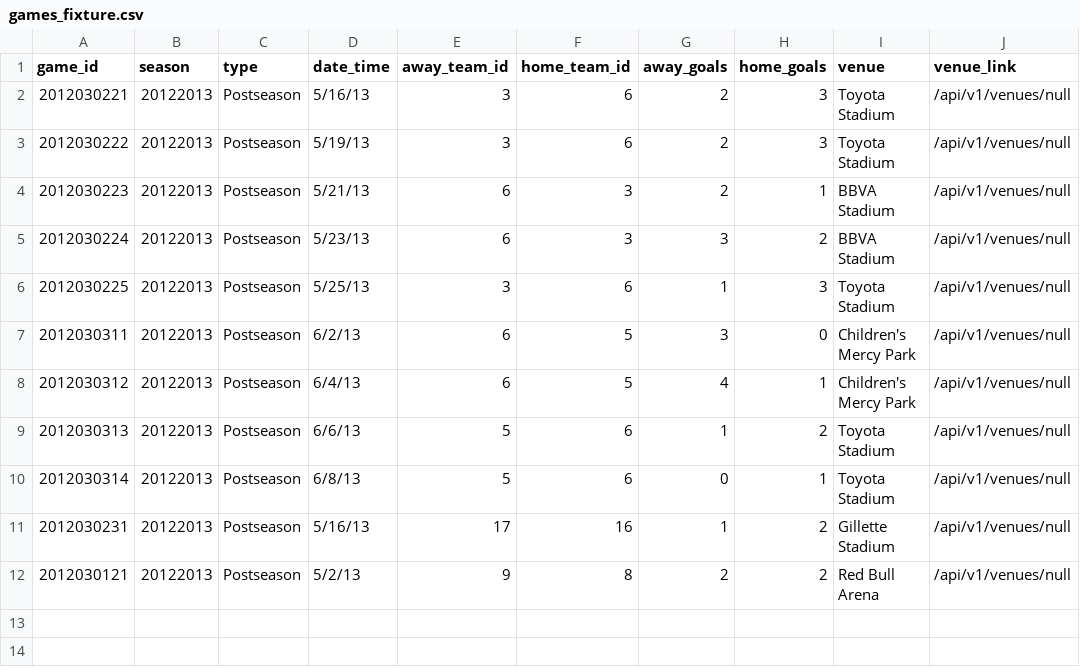
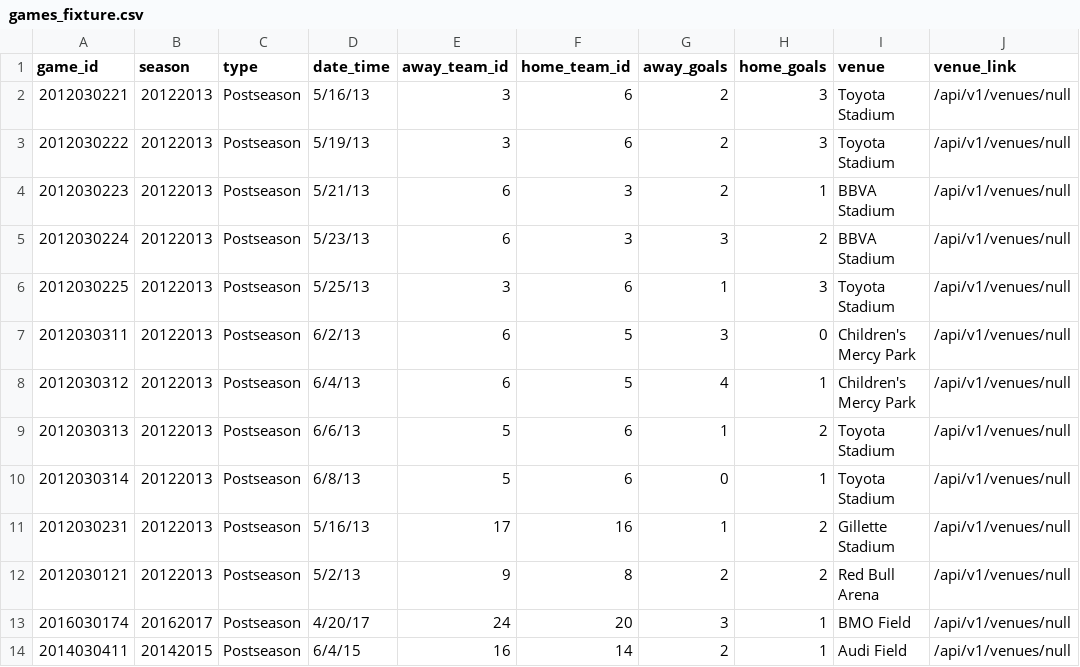
Before and after one commit to turingschool-examples/futbol, a CSV file: data/games_fixture.csv, drawn as a sheet.

```diff
--- a/data/games_fixture.csv
+++ b/data/games_fixture.csv
@@ -12 +12,3 @@ game_id,season,type,date_time,away_team_id,home_team_id,away_goals,home_goals,ve
 2012030121,20122013,Postseason,5/2/13,9,8,2,2,Red Bull Arena,/api/v1/venues/null
+2016030174,20162017,Postseason,4/20/17,24,20,3,1,BMO Field,/api/v1/venues/null
+2014030411,20142015,Postseason,6/4/15,16,14,2,1,Audi Field,/api/v1/venues/null
```
Also changed, not shown: 2 other files.
